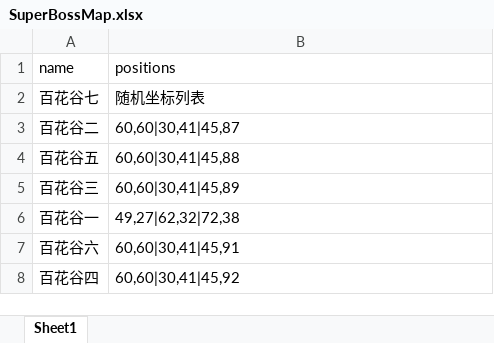
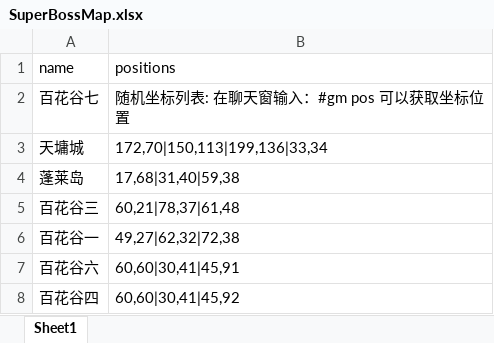
Before and after one commit to jiawengu/wendao-1, an Excel workbook: xls_config/xlsx/SuperBossMap.xlsx, sheet Sheet1, drawn as a sheet; values as stored, in another font and other column widths than the file's, no borders; removed rows and columns are numbered as before the commit, all else as after; the diff names each change by its address in the sheet, - before the commit and + after, or states it on an @@ line.

```diff
--- a/xls_config/xlsx/SuperBossMap.xlsx (sheet Sheet1)
+++ b/xls_config/xlsx/SuperBossMap.xlsx (sheet Sheet1)
-B2 (positions): 随机坐标列表
+B2 (positions): 随机坐标列表: 在聊天窗输入：#gm pos 可以获取坐标位置
-row 3: 百花谷二 | 60,60|30,41|45,87
-row 4: 百花谷五 | 60,60|30,41|45,88
+row 3: 天墉城 | 172,70|150,113|199,136|33,34
+row 4: 蓬莱岛 | 17,68|31,40|59,38
-B5 (positions): 60,60|30,41|45,89
+B5 (positions): 60,21|78,37|61,48
```
Also changed, not shown: xls_config/xlsx/SuperBossItem.xlsx, 8 other files.
